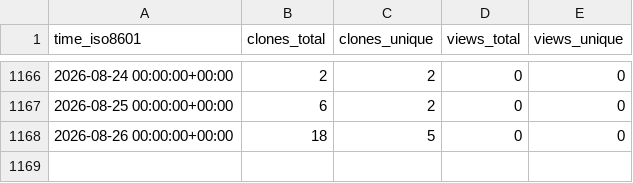
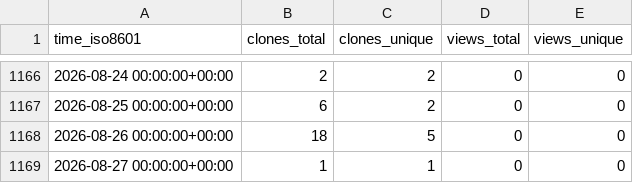
Before and after one commit to yinlinchen/Intro-to-Serverless, a CSV file: yinlinchen/Intro-to-Serverless/ghrs-data/views_clones_aggregate.csv, drawn as a sheet; only a part is shown, gaps mark what is left out.

```diff
--- a/yinlinchen/Intro-to-Serverless/ghrs-data/views_clones_aggregate.csv
+++ b/yinlinchen/Intro-to-Serverless/ghrs-data/views_clones_aggregate.csv
@@ -1168 +1168,2 @@ time_iso8601,clones_total,clones_unique,views_total,views_unique
 2026-08-26 00:00:00+00:00,18,5,0,0
+2026-08-27 00:00:00+00:00,1,1,0,0
```
Also changed, not shown: 1 other file.
